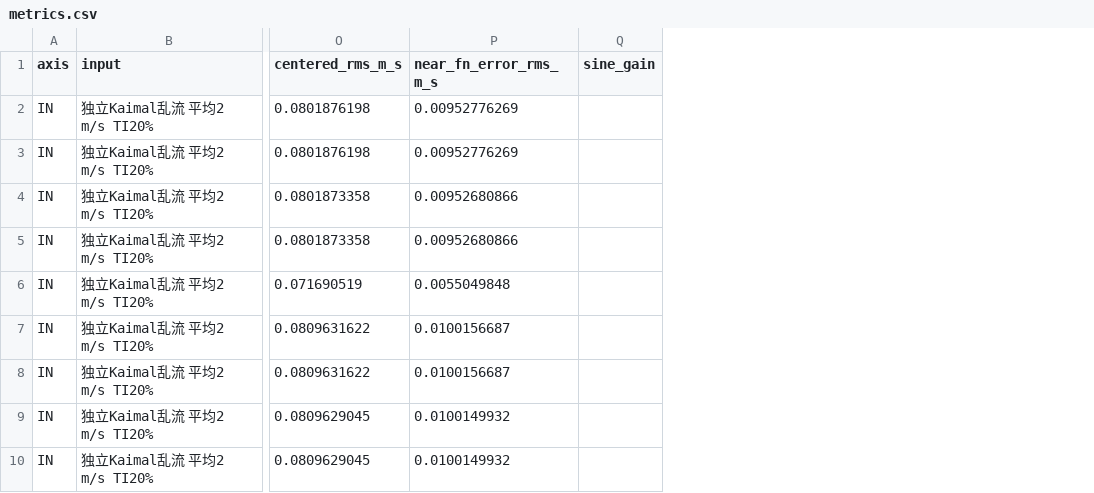
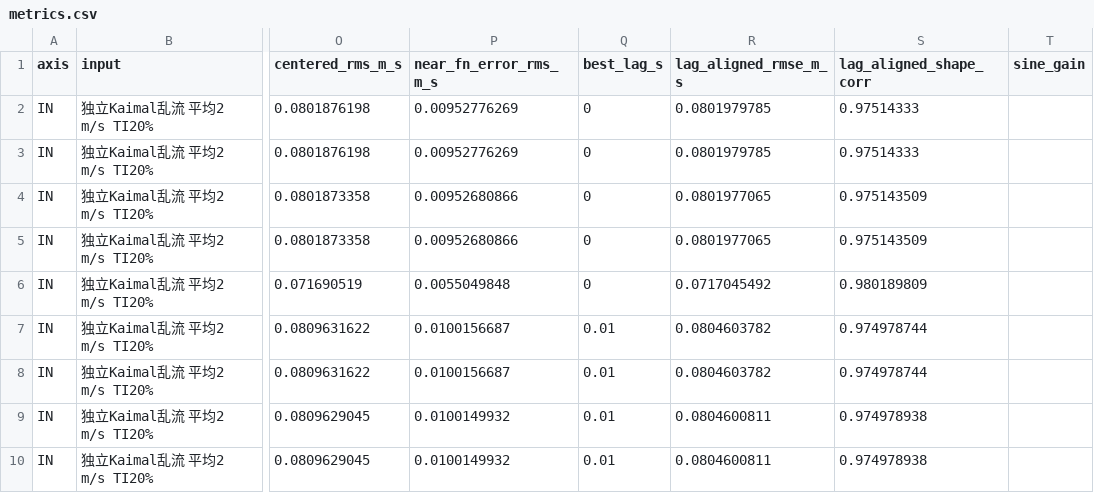
Before and after one commit to Pakfat50/GBA, a CSV file: 06_Analysis/simulation/results/observer_wind/ow06_frequency_aware_observer_design/wbs23_offline/metrics.csv, drawn as a sheet; only a part is shown, gaps mark what is left out; the diff names each change by its address in the sheet, - before the commit and + after, or states it on an @@ line.

```diff
--- a/06_Analysis/simulation/results/observer_wind/ow06_frequency_aware_observer_design/wbs23_offline/metrics.csv
+++ b/06_Analysis/simulation/results/observer_wind/ow06_frequency_aware_observer_design/wbs23_offline/metrics.csv
+column Q (best_lag_s), rows 2-10: 0 | 0 | 0 | 0 | 0 | 0.01 | 0.01 | 0.01 | 0.01
+column R (lag_aligned_rmse_m_s), rows 2-10: 0.0801979785 | 0.0801979785 | 0.0801977065 | 0.0801977065 | 0.0717045492 | 0.0804603782 | 0.0804603782 | 0.0804600811 | 0.0804600811
+column S (lag_aligned_shape_corr), rows 2-10: 0.97514333 | 0.97514333 | 0.975143509 | 0.975143509 | 0.980189809 | 0.974978744 | 0.974978744 | 0.974978938 | 0.974978938
```
Also changed, not shown: 06_Analysis/simulation/results/observer_wind/ow06_frequency_aware_observer_design/wbs24_output_postprocess/postfilter_metrics.csv, 6 other files.
